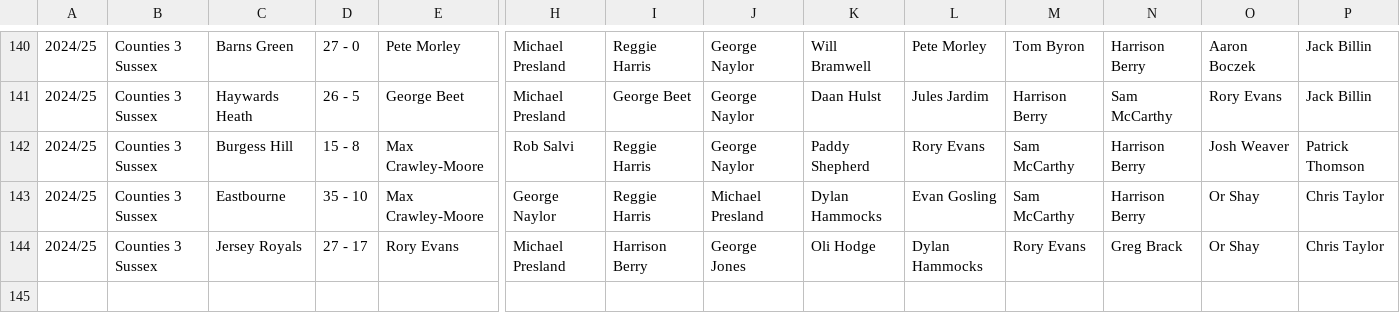
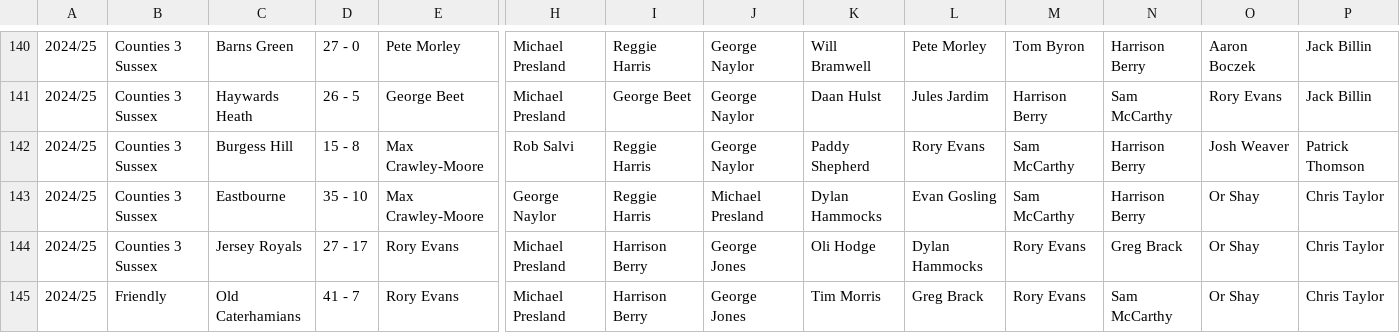
Before and after one commit to samnlindsay/egrfc-stats, a CSV file: data/game.csv, drawn as a sheet; only a part is shown, gaps mark what is left out; rows hold the shown columns only; the diff names each change by its address in the sheet, - before the commit and + after, or states it on an @@ line.

```diff
--- a/data/game.csv
+++ b/data/game.csv
+row 145: 2024/25 | Friendly | Old Caterhamians | 41 - 7 | Rory Evans | Michael Presland | Harrison Berry | George Jones | Tim Morris | Greg Brack | Rory Evans | Sam McCarthy | Or Shay | Chris Taylor
```
Also changed, not shown: data/pitchero.csv, data/players.csv, 21 other files.
